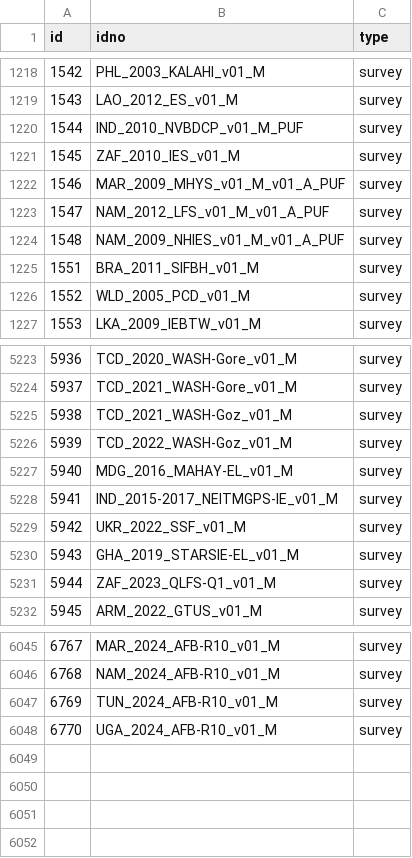
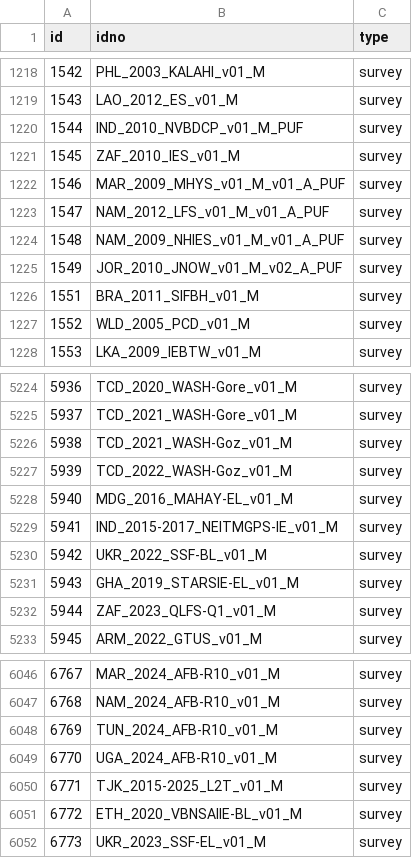
Before and after one commit to worldbank/mdl_collector, a CSV file: data/world_bank/metadata.csv, drawn as a sheet; only a part is shown, gaps mark what is left out.

```diff
--- a/data/world_bank/metadata.csv
+++ b/data/world_bank/metadata.csv
@@ -1224,2 +1224,3 @@ id,idno,type
 1548,NAM_2009_NHIES_v01_M_v01_A_PUF,survey
+1549,JOR_2010_JNOW_v01_M_v02_A_PUF,survey
 1551,BRA_2011_SIFBH_v01_M,survey
@@ -5228,3 +5229,3 @@ id,idno,type
 5941,IND_2015-2017_NEITMGPS-IE_v01_M,survey
-5942,UKR_2022_SSF_v01_M,survey
+5942,UKR_2022_SSF-BL_v01_M,survey
 5943,GHA_2019_STARSIE-EL_v01_M,survey
@@ -6048 +6049,4 @@ id,idno,type
 6770,UGA_2024_AFB-R10_v01_M,survey
+6771,TJK_2015-2025_L2T_v01_M,survey
+6772,ETH_2020_VBNSAIIE-BL_v01_M,survey
+6773,UKR_2023_SSF-EL_v01_M,survey
```
